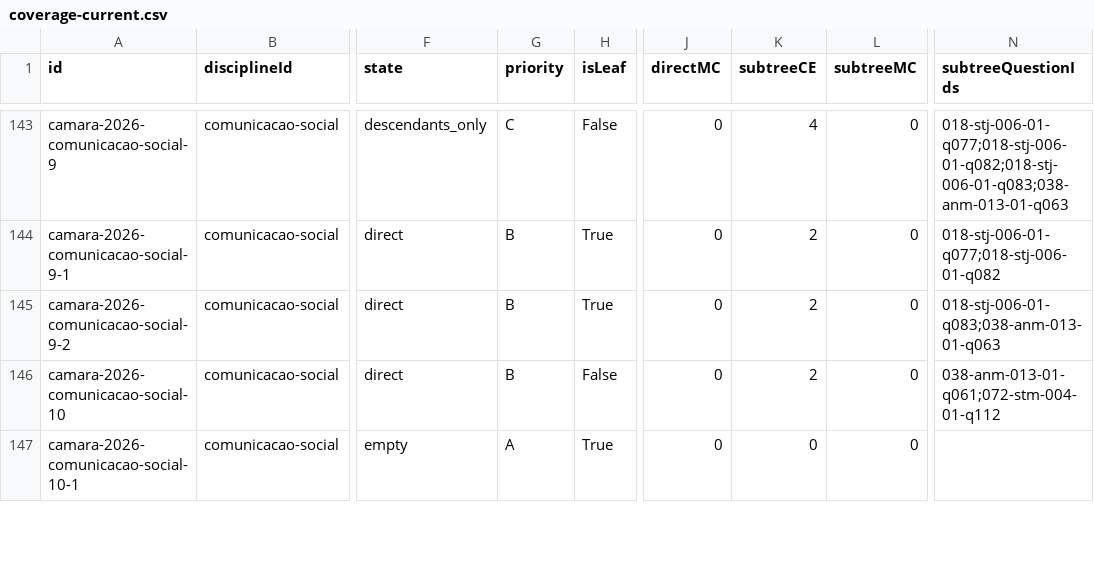
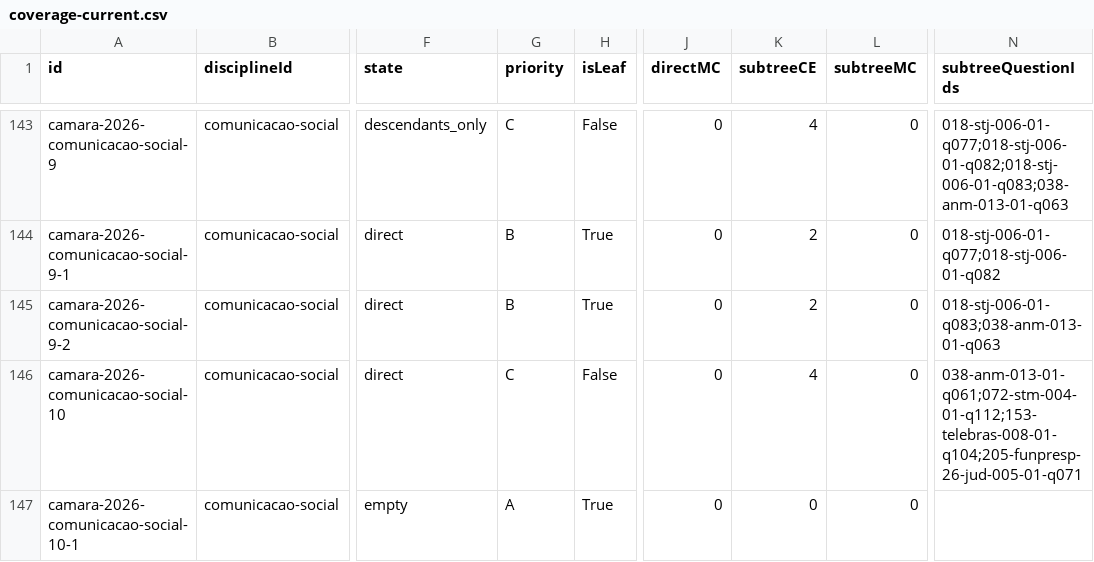
Before and after one commit to cxjube/questionadorConcursos, a CSV file: documentation/coverage-current.csv, drawn as a sheet; only a part is shown, gaps mark what is left out; the diff covers the shown part only; the diff names each change by its address in the sheet, - before the commit and + after, or states it on an @@ line.

```diff
--- a/documentation/coverage-current.csv
+++ b/documentation/coverage-current.csv
-G146 (priority): B
+G146 (priority): C
-K146 (subtreeCE): 2
+K146 (subtreeCE): 4
-N146 (subtreeQuestionIds): 038-anm-013-01-q061;072-stm-004-01-q112
+N146 (subtreeQuestionIds): 038-anm-013-01-q061;072-stm-004-01-q112;153-telebras-008-01-q104;205-funpresp-26-jud-005-01-q071
```
Also changed, not shown: 119 edited cells elsewhere in this file, 38 other files.
